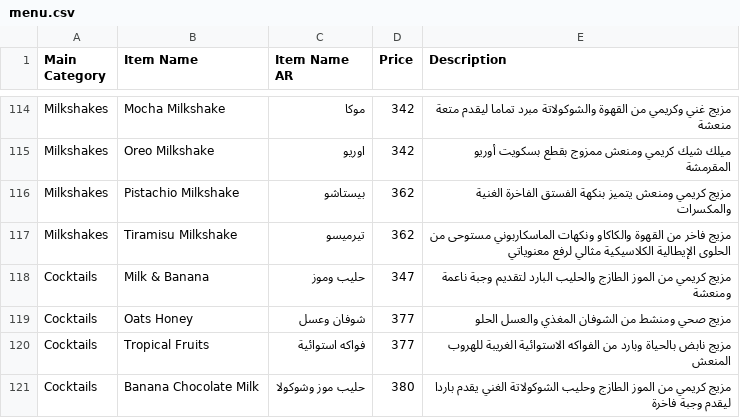
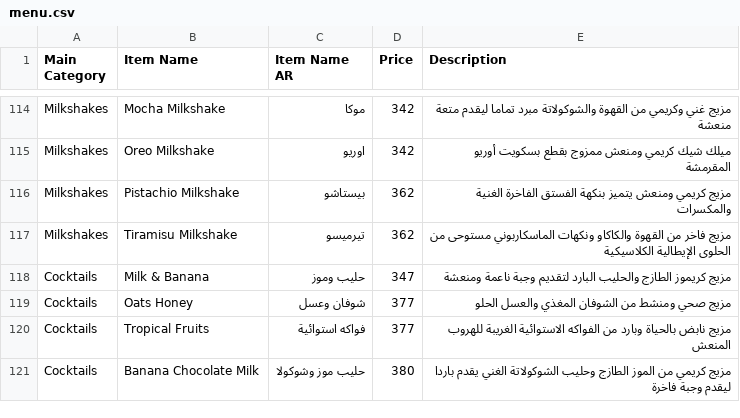
Before and after one commit to LOR-Aleppo/Menu, a CSV file: menu.csv, drawn as a sheet; only a part is shown, gaps mark what is left out.

Commit message:
Update menu.csv

```diff
--- a/menu.csv
+++ b/menu.csv
@@ -116,4 +116,4 @@ Milkshakes,Oreo Milkshake,اوريو,342,ميلك شيك كريمي ومنعش
 Milkshakes,Pistachio Milkshake,بيستاشو,362,مزيج كريمي ومنعش يتميز بنكهة الفستق الفاخرة الغنية والمكسرات
-Milkshakes,Tiramisu Milkshake,تيرميسو,362,مزيج فاخر من القهوة والكاكاو ونكهات الماسكاربوني مستوحى من الحلوى الإيطالية الكلاسيكية مثالي لرفع معنوياتي
-Cocktails,Milk & Banana,حليب وموز,347,مزيج كريمي من الموز الطازج والحليب البارد لتقديم وجبة ناعمة ومنعشة
+Milkshakes,Tiramisu Milkshake,تيرميسو,362,مزيج فاخر من القهوة والكاكاو ونكهات الماسكاربوني مستوحى من الحلوى الإيطالية الكلاسيكية
+Cocktails,Milk & Banana,حليب وموز,347,مزيج كريموز الطازج والحليب البارد لتقديم وجبة ناعمة ومنعشة
 Cocktails,Oats Honey,شوفان وعسل,377,مزيج صحي ومنشط من الشوفان المغذي والعسل الحلو
```
